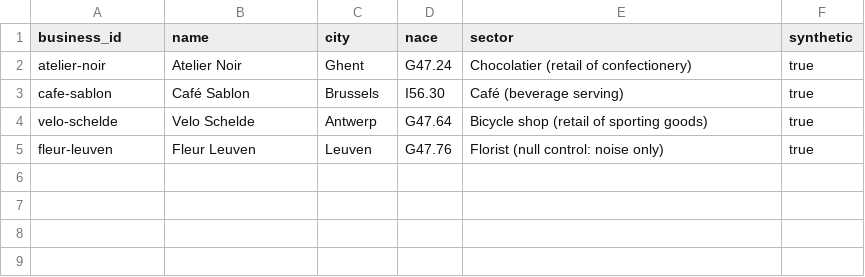
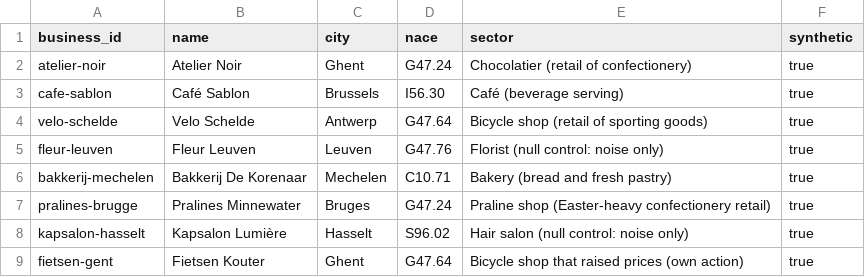
Before and after one commit to RuiCodex-dev/open-agent-causeway, a CSV file: data/ledger/businesses.csv, drawn as a sheet.

```diff
--- a/data/ledger/businesses.csv
+++ b/data/ledger/businesses.csv
@@ -5 +5,5 @@ velo-schelde,Velo Schelde,Antwerp,G47.64,Bicycle shop (retail of sporting goods)
 fleur-leuven,Fleur Leuven,Leuven,G47.76,Florist (null control: noise only),true
+bakkerij-mechelen,Bakkerij De Korenaar,Mechelen,C10.71,Bakery (bread and fresh pastry),true
+pralines-brugge,Pralines Minnewater,Bruges,G47.24,Praline shop (Easter-heavy confectionery retail),true
+kapsalon-hasselt,Kapsalon Lumière,Hasselt,S96.02,Hair salon (null control: noise only),true
+fietsen-gent,Fietsen Kouter,Ghent,G47.64,Bicycle shop that raised prices (own action),true
```
Also changed, not shown: 46 other files.
